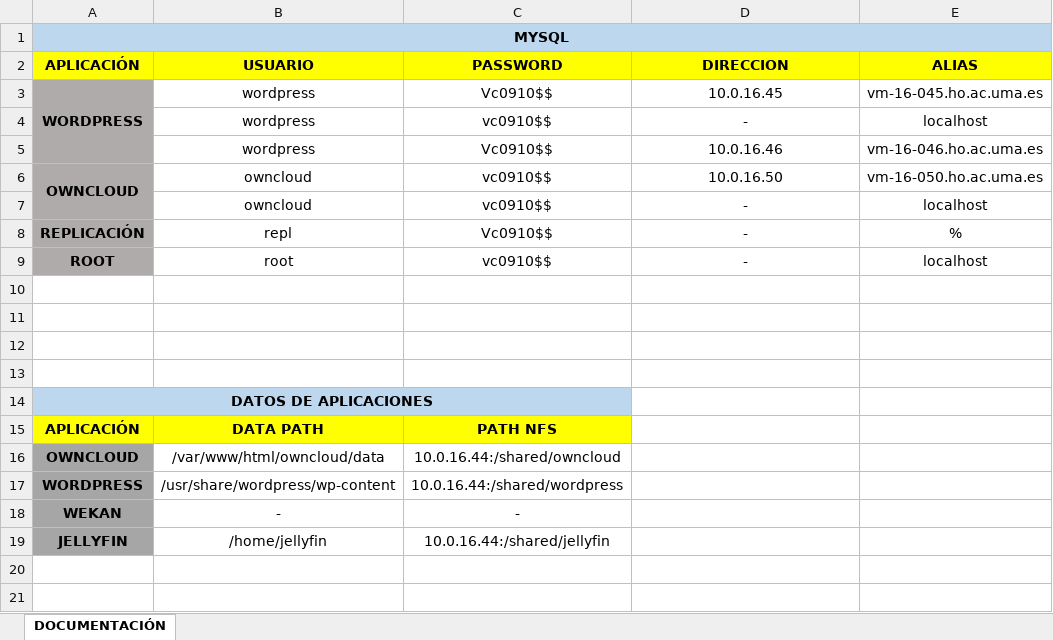
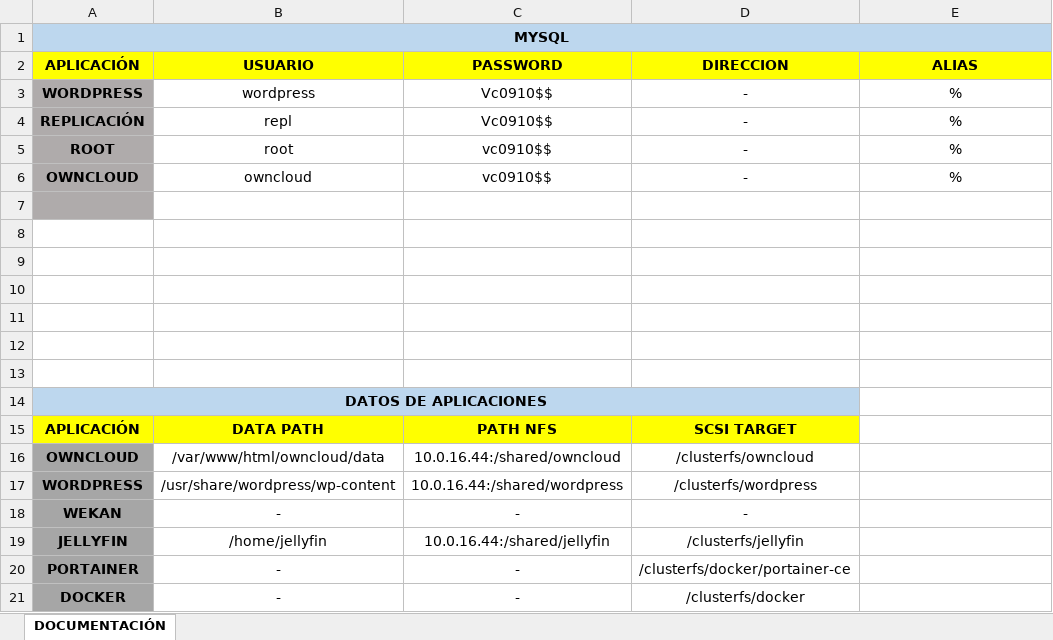
Before and after one commit to francmUMA/Universidad, an Excel workbook: Cuarto/Diseño de Infraestructuras Informaticas/Documentación/DOC-v1.xlsx, sheet DOCUMENTACIÓN, drawn as a sheet; values as stored, in another font and other column widths than the file's, no borders; charts and pictures not drawn; removed rows and columns are numbered as before the commit, all else as after; the diff names each change by its address in the sheet, - before the commit and + after, or states it on an @@ line.

Commit message:
Update DOC-v1.xlsx

```diff
--- a/Cuarto/Diseño de Infraestructuras Informaticas/Documentación/DOC-v1.xlsx (sheet DOCUMENTACIÓN)
+++ b/Cuarto/Diseño de Infraestructuras Informaticas/Documentación/DOC-v1.xlsx (sheet DOCUMENTACIÓN)
-A3:A5 merged
-D3 (DIRECCION): 10.0.16.45
+D3 (DIRECCION): -
-E3 (ALIAS): vm-16-045.ho.ac.uma.es
+E3 (ALIAS): %
-row 4:  | wordpress | vc0910$$ | - | localhost
-row 5:  | wordpress | Vc0910$$ | 10.0.16.46 | vm-16-046.ho.ac.uma.es
-row 6: OWNCLOUD | owncloud | vc0910$$ | 10.0.16.50 | vm-16-050.ho.ac.uma.es
-row 7:  | owncloud | vc0910$$ | - | localhost
-E5 (ALIAS): localhost
+E5 (ALIAS): %
+row 6: OWNCLOUD | owncloud | vc0910$$ | - | %
+row 7: (empty)
+row 8: (empty)
+row 9: (empty)
-A14:C14 merged
+A14:D14 merged
-D14 fill: none
+D14 fill: #BDD7EE
-D15 (DIRECCION): (empty)
+D15 (DIRECCION): SCSI TARGET
-D15 fill: none
+D15 fill: #FFFF00
-D16 (DIRECCION): (empty)
+D16 (DIRECCION): /clusterfs/owncloud
-D17 (DIRECCION): (empty)
+D17 (DIRECCION): /clusterfs/wordpress
-D18 (DIRECCION): (empty)
+D18 (DIRECCION): -
-D19 (DIRECCION): (empty)
+D19 (DIRECCION): /clusterfs/jellyfin
+row 20: PORTAINER | - | - | /clusterfs/docker/portainer-ce
+row 21: DOCKER | - | - | /clusterfs/docker
```
Also changed, not shown: charts or pictures.
